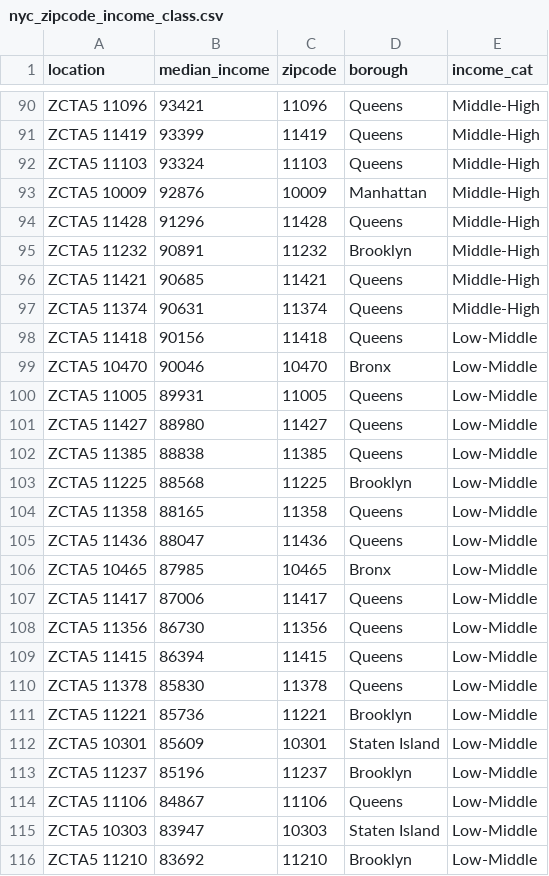
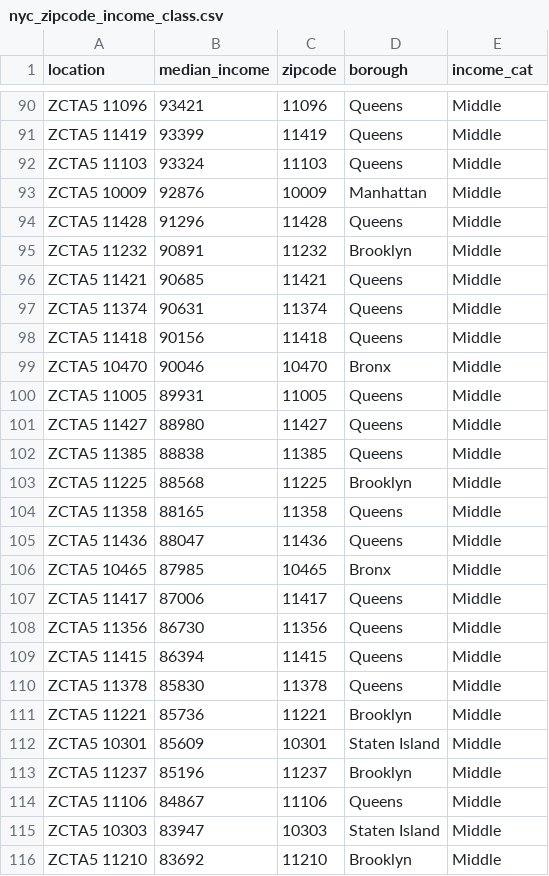
Before and after one commit to mariatmvendas/sdata_project, a CSV file: data/nyc_zipcode_income_class.csv, drawn as a sheet; only a part is shown, gaps mark what is left out; the diff covers the shown part only; the diff names each change by its address in the sheet, - before the commit and + after, or states it on an @@ line.

```diff
--- a/data/nyc_zipcode_income_class.csv
+++ b/data/nyc_zipcode_income_class.csv
-E90:E97 (income_cat): Middle-High
+E90:E97 (income_cat): Middle
-E98:E116 (income_cat): Low-Middle
+E98:E116 (income_cat): Middle
```
Also changed, not shown: 86 edited cells elsewhere in this file, 1 other file.
